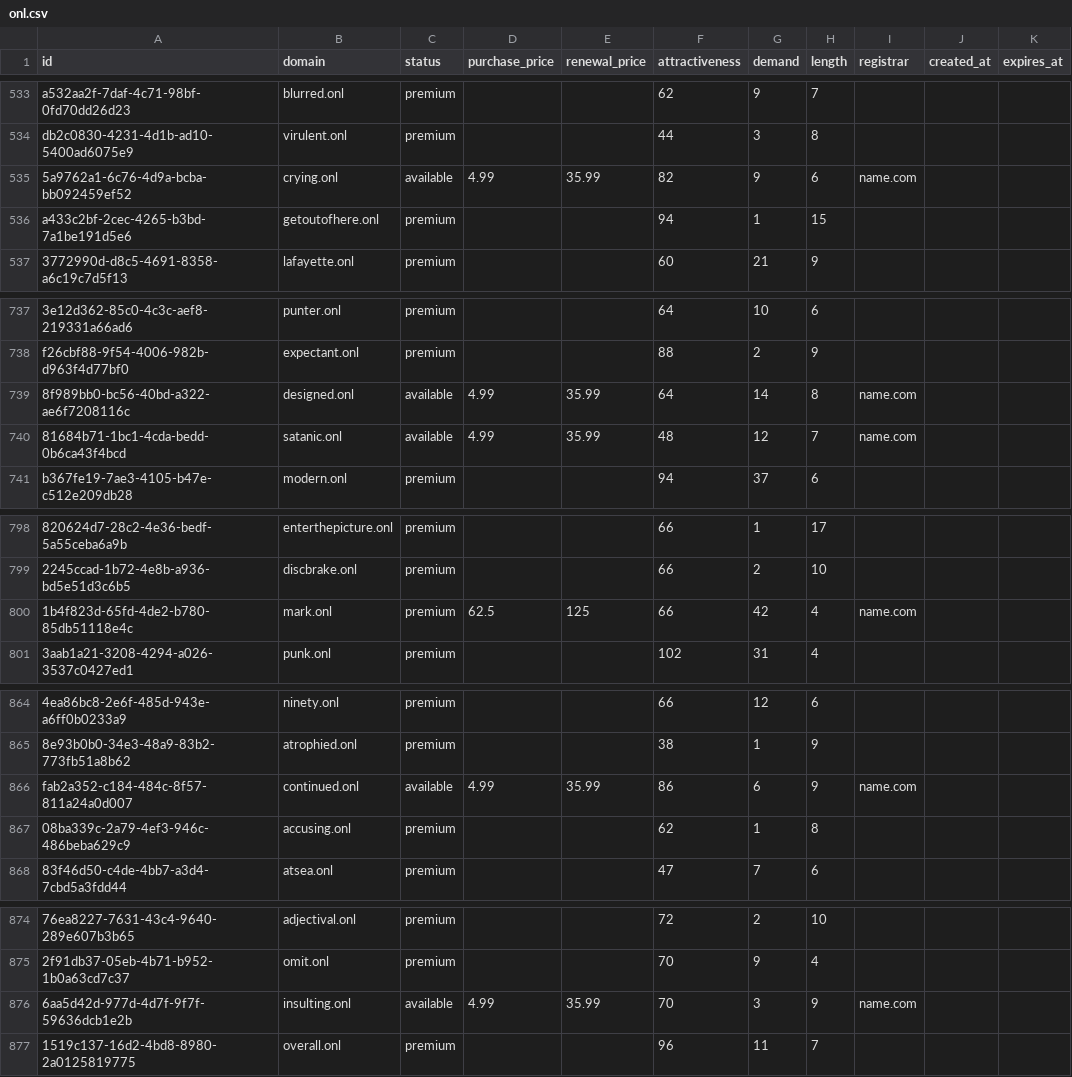
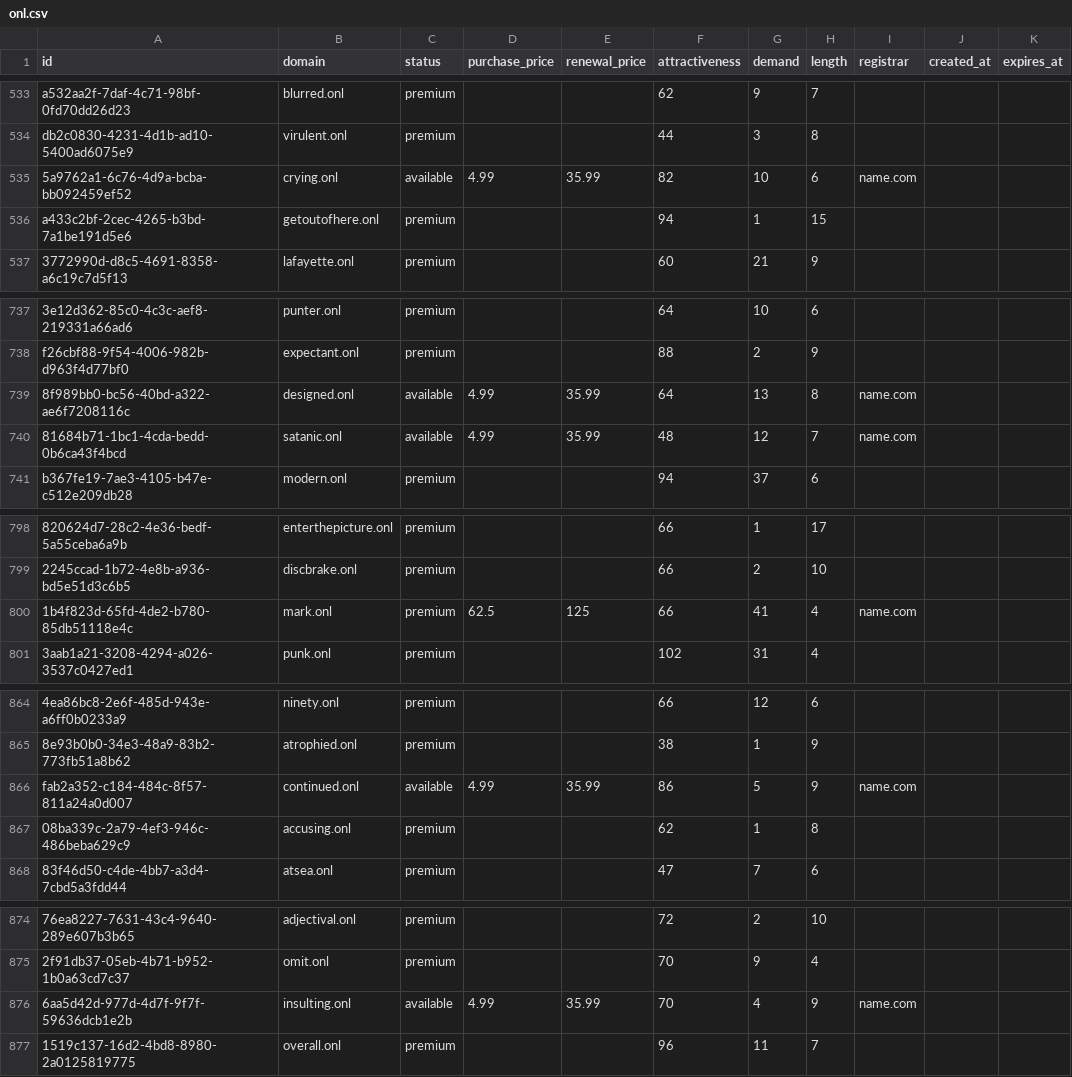
Before and after one commit to UniqueDomains/onl-oneword-domains, a CSV file: onl.csv, drawn as a sheet; only a part is shown, gaps mark what is left out; the diff covers the shown part only; the diff names each change by its address in the sheet, - before the commit and + after, or states it on an @@ line.

```diff
--- a/onl.csv
+++ b/onl.csv
-G535 (demand): 9
+G535 (demand): 10
-G739 (demand): 14
+G739 (demand): 13
-G800 (demand): 42
+G800 (demand): 41
-G866 (demand): 6
+G866 (demand): 5
-G876 (demand): 3
+G876 (demand): 4
```
Also changed, not shown: 1 added row and 78 edited cells elsewhere in this file, 3 other files.
